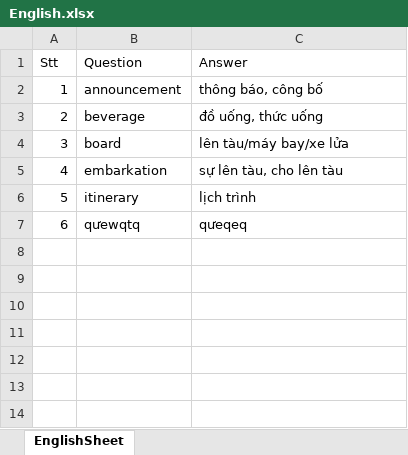
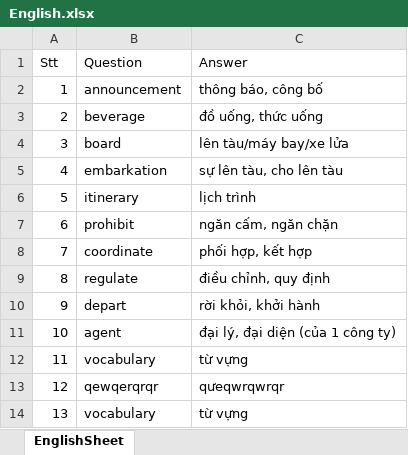
Before and after one commit to TranQuan12345546/final-project-TechMaster, an Excel workbook: English.xlsx, sheet EnglishSheet, drawn as a sheet; values as stored, in another font and other column widths than the file's, no borders; removed rows and columns are numbered as before the commit, all else as after; the diff names each change by its address in the sheet, - before the commit and + after, or states it on an @@ line.

```diff
--- a/English.xlsx (sheet EnglishSheet)
+++ b/English.xlsx (sheet EnglishSheet)
-row 7: 6 | qưewqtq | qưeqeq
+row 7: 6 | prohibit | ngăn cấm, ngăn chặn
+row 8: 7 | coordinate | phối hợp, kết hợp
+row 9: 8 | regulate | điều chỉnh, quy định
+row 10: 9 | depart | rời khỏi, khởi hành
+row 11: 10 | agent | đại lý, đại diện (của 1 công ty)
+row 12: 11 | vocabulary | từ vựng
+row 13: 12 | qewqerqrqr | qưeqwrqwrqr
+row 14: 13 | vocabulary | từ vựng
```
Also changed, not shown: Account.xlsx, Question.xlsx, 19 other files.
